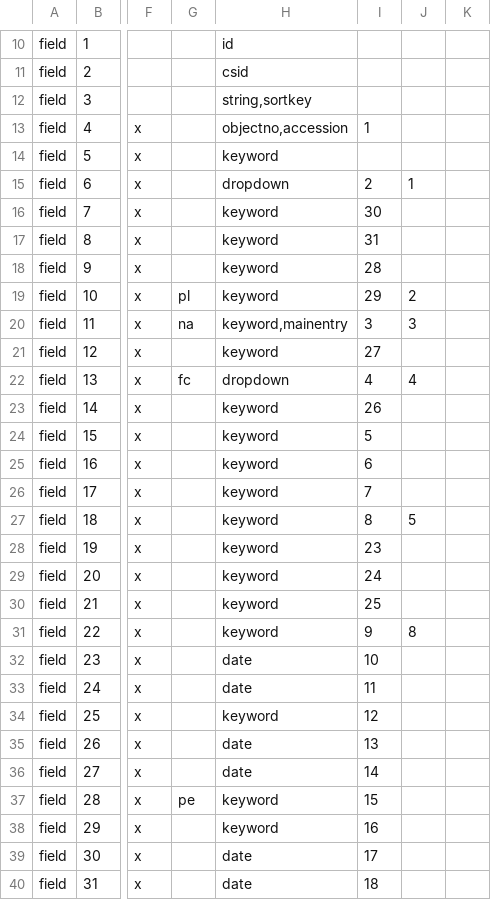
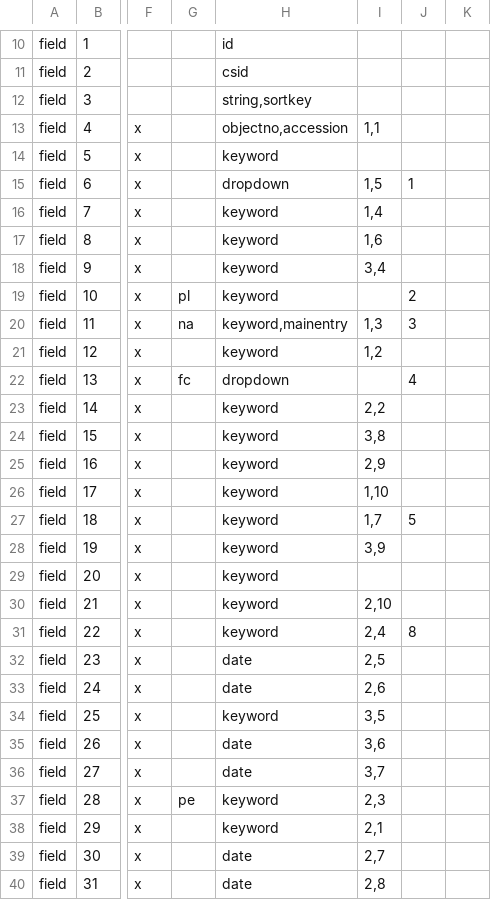
Before and after one commit to reginax/pahma_project, a CSV file: search/pahmaportalparms.csv, drawn as a sheet; only a part is shown, gaps mark what is left out; the diff covers the shown part only; the diff names each change by its address in the sheet, - before the commit and + after, or states it on an @@ line.

```diff
--- a/search/pahmaportalparms.csv
+++ b/search/pahmaportalparms.csv
-I13: 1
+I13: 1,1
-I15: 2
+I15: 1,5
-I16: 30
+I16: 1,4
-I17: 31
+I17: 1,6
-I18: 28
+I18: 3,4
-I19: 29
+I19: (empty)
-I20: 3
+I20: 1,3
-I21: 27
+I21: 1,2
-I22: 4
+I22: (empty)
-I23: 26
+I23: 2,2
-I24: 5
+I24: 3,8
-I25: 6
+I25: 2,9
-I26: 7
+I26: 1,10
-I27: 8
+I27: 1,7
-I28: 23
+I28: 3,9
-I29: 24
+I29: (empty)
-I30: 25
+I30: 2,10
-I31: 9
+I31: 2,4
-I32: 10
+I32: 2,5
-I33: 11
+I33: 2,6
-I34: 12
+I34: 3,5
-I35: 13
+I35: 3,6
-I36: 14
+I36: 3,7
-I37: 15
+I37: 2,3
-I38: 16
+I38: 2,1
-I39: 17
+I39: 2,7
-I40: 18
+I40: 2,8
```
Also changed, not shown: 11 edited cells elsewhere in this file, 1 other file.
